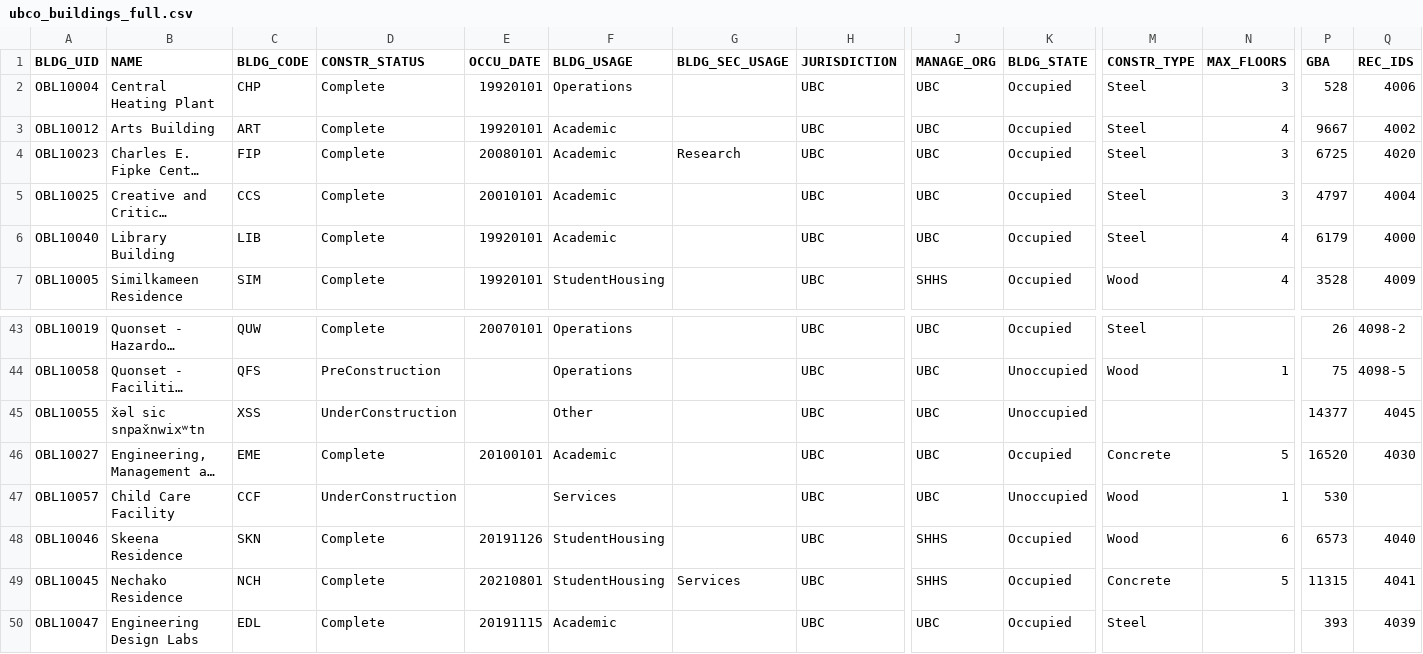
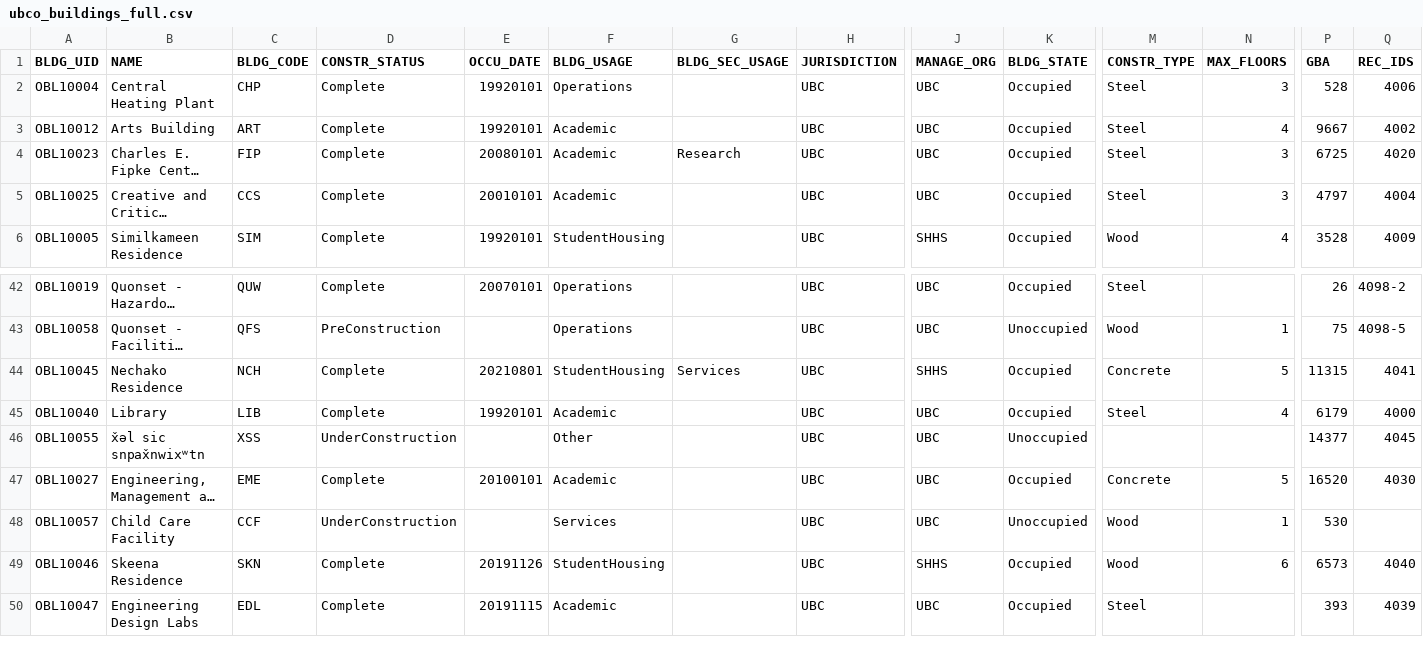
Before and after one commit to UBCGeodata/ubc-geospatial-opendata, a CSV file: ubco/locations/csv/ubco_buildings_full.csv, drawn as a sheet; only a part is shown, gaps mark what is left out; long unchanged cells end in …; removed rows and columns are numbered as before the commit, all else as after; rows hold the shown columns only; the diff names each change by its address in the sheet, - before the commit and + after, or states it on an @@ line.

```diff
--- a/ubco/locations/csv/ubco_buildings_full.csv
+++ b/ubco/locations/csv/ubco_buildings_full.csv
-row 6: OBL10040 | Library Building | LIB | Complete | 19920101 | Academic |  | UBC | UBC | Occupied | Steel | 4 | 6179 | 4000
+row 44: OBL10045 | Nechako Residence | NCH | Complete | 20210801 | StudentHousing | Services | UBC | SHHS | Occupied | Concrete | 5 | 11315 | 4041
+row 45: OBL10040 | Library | LIB | Complete | 19920101 | Academic |  | UBC | UBC | Occupied | Steel | 4 | 6179 | 4000
-row 49: OBL10045 | Nechako Residence | NCH | Complete | 20210801 | StudentHousing | Services | UBC | SHHS | Occupied | Concrete | 5 | 11315 | 4041
```
Also changed, not shown: ubco/locations/csv/ubco_address_full.csv, ubco/locations/csv/ubco_address_mail.csv, 5 other files.
